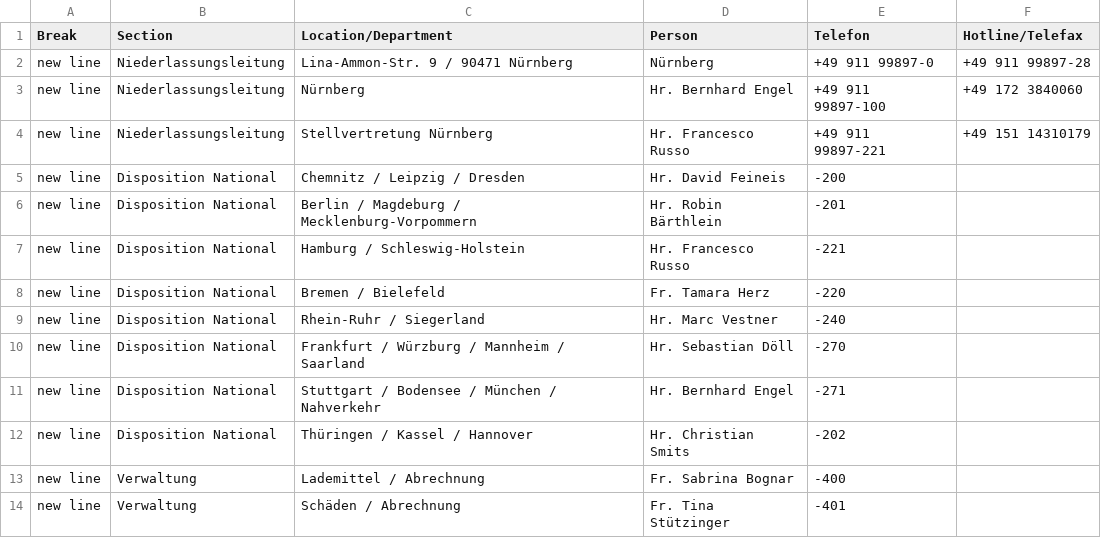
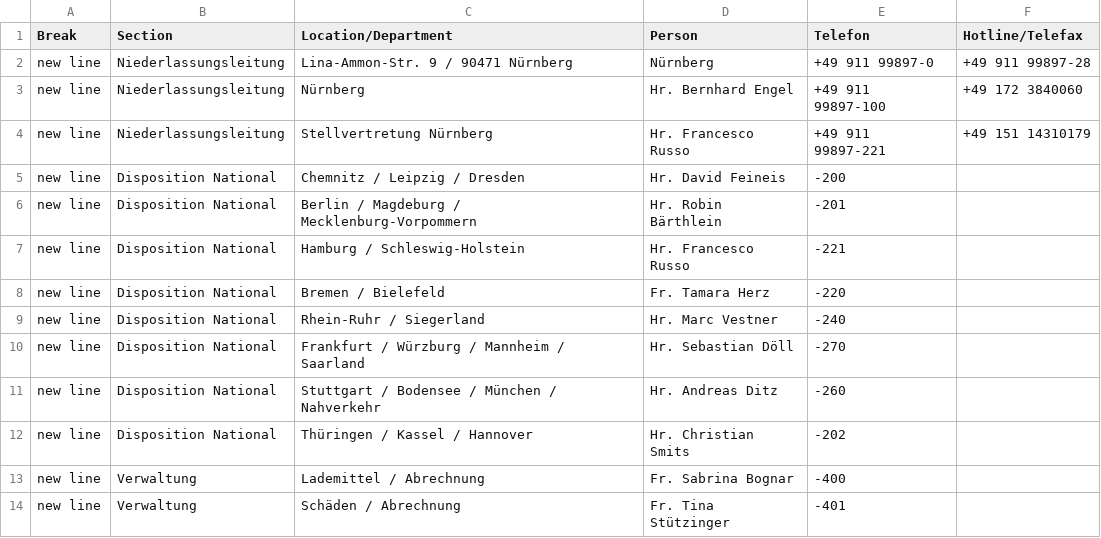
Before and after one commit to NeufraIT/neufra.eu, a CSV file: src/assets/files/locations/Personal DE.xlsx - NUE.csv, drawn as a sheet.

Commit message:
Update NUE.csv

```diff
--- a/src/assets/files/locations/Personal DE.xlsx - NUE.csv
+++ b/src/assets/files/locations/Personal DE.xlsx - NUE.csv
@@ -10,3 +10,3 @@ new line,Disposition National,Rhein-Ruhr / Siegerland ,Hr. Marc Vestner ,-240,
 new line,Disposition National,Frankfurt / Würzburg / Mannheim / Saarland,Hr. Sebastian Döll ,-270,
-new line,Disposition National,Stuttgart / Bodensee / München / Nahverkehr,Hr. Bernhard Engel ,-271,
+new line,Disposition National,Stuttgart / Bodensee / München / Nahverkehr,Hr. Andreas Ditz ,-260,
 new line,Disposition National,Thüringen / Kassel / Hannover,Hr. Christian Smits ,-202,
```
